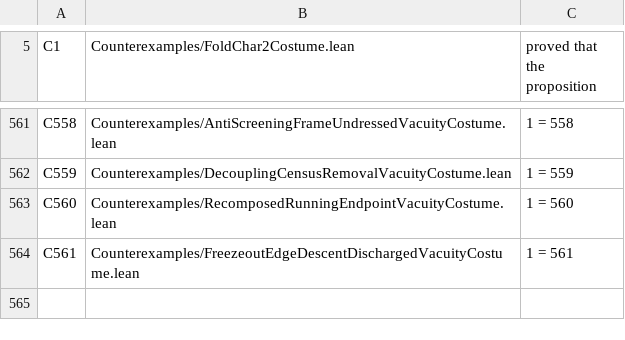
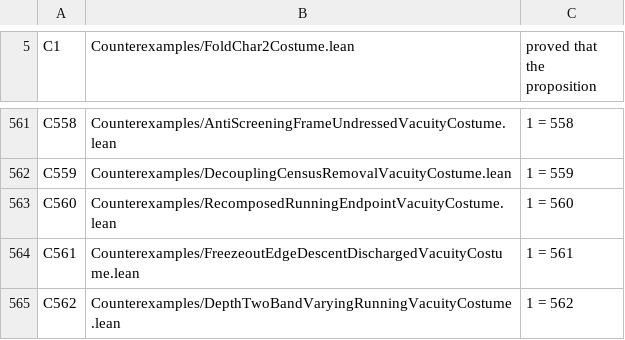
Before and after one commit to elliotweaver/phys-lean, a TSV file: scripts/costume_manifest.tsv, drawn as a sheet; only a part is shown, gaps mark what is left out; the diff names each change by its address in the sheet, - before the commit and + after, or states it on an @@ line.

Commit message:
DepthTwoBandVaryingRunning (ARC-D remainder, t_1a7ae267): the depth-2 running content = a BAND-VARYING second-depth composition (way-point-preserving), the ONE-LAW-upward replacement for the banked-rejected UNIFORM dressing
The parent named the +1.94 leadingCarrier residual as THE DEPTH-2 RUNNING CONTENT (census-in-census at second depth). SELECT (fresh worker) ran the anti-bullshit gate FIRST and the ONE LAW fired on the ticket's literal framing: +1.94 is the OVERSHOOT of the owner-R2 BANKED-REJECTED additive/leadingCarrier frame; in the owner-endorsed census-conserving frame the endpoint UNDERSHOOTS, so depth-2 running screens UP toward the region (kappa(w)=kappa0/(1-w)>kappa0) - the correct direction. Banked the band-varying second-depth framework over the derived R Cut: bandVaryingScreen (per-band weight), containing Z5 (uniform) and Z4/X6 (leading) as points; KEY way-point preservation (zero weight on the high way-point bands reproduces 190/3, zeroOnHigh_preserves_waypoint) resolving DressingSeamResolved's uniform-only exclusion (uniform derived weight MOVES it to 74); the upward direction (bandVaryingBandScreen_gt_leading); per-band census-in-census self-reference. 13 decls foundations-only; C562 bites 1=562. Per-band low-tail second-depth weights RNYF, one directed successor. No fit, s stays derived 1/8, no empirical number in any proof, no new axiom.

```diff
--- a/scripts/costume_manifest.tsv
+++ b/scripts/costume_manifest.tsv
+row 565: C562 | Counterexamples/DepthTwoBandVaryingRunningVacuityCostume.lean | 1 = 562
```
Also changed, not shown: 6 other files.
